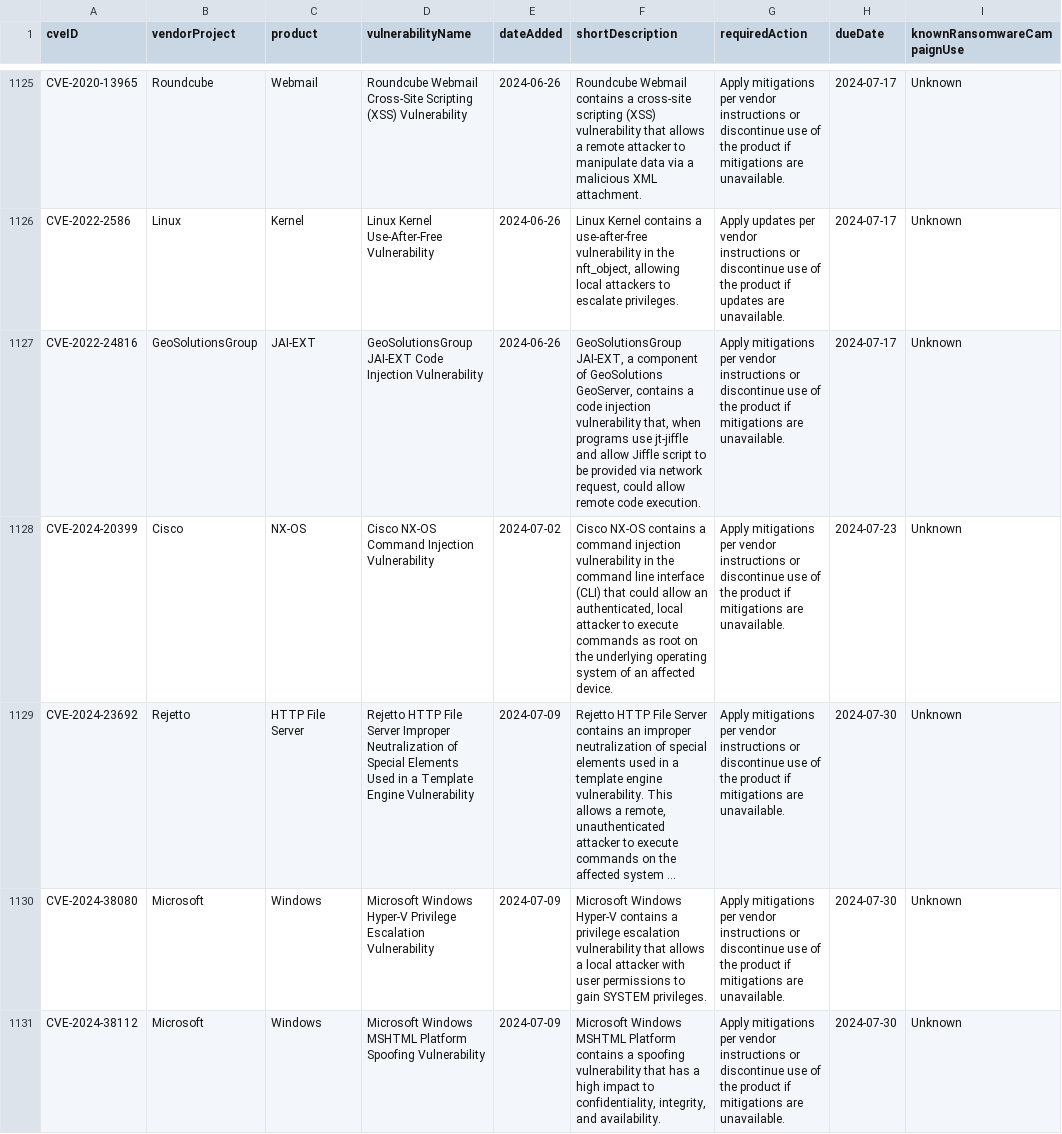
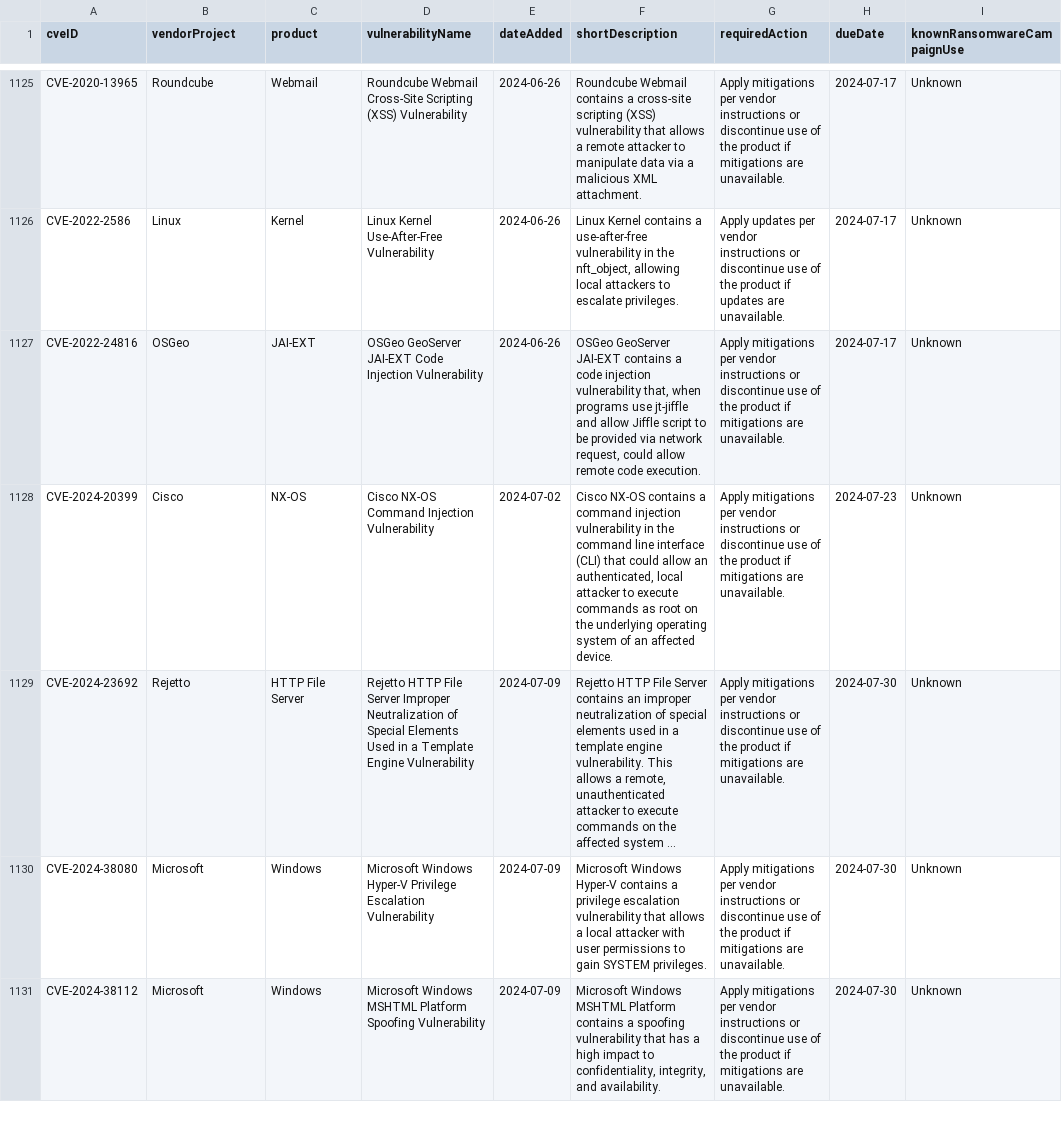
Before and after one commit to balgan/cveanalysis, a CSV file: cisa_data/known_exploited_vulnerabilities.csv, drawn as a sheet; only a part is shown, gaps mark what is left out; long unchanged cells end in …; the diff covers the shown part only; the diff names each change by its address in the sheet, - before the commit and + after, or states it on an @@ line.

```diff
--- a/cisa_data/known_exploited_vulnerabilities.csv
+++ b/cisa_data/known_exploited_vulnerabilities.csv
-B1127 (vendorProject): GeoSolutionsGroup
+B1127 (vendorProject): OSGeo
-D1127 (vulnerabilityName): GeoSolutionsGroup JAI-EXT Code…
+D1127 (vulnerabilityName): OSGeo GeoServer JAI-EXT Code…
-F1127 (shortDescription): GeoSolutionsGroup JAI-EXT, a component of GeoSolutions GeoServer, contains a…
+F1127 (shortDescription): OSGeo GeoServer JAI-EXT contains a…
```
Also changed, not shown: 4 added rows and 1 edited cell elsewhere in this file, 12 other files.
